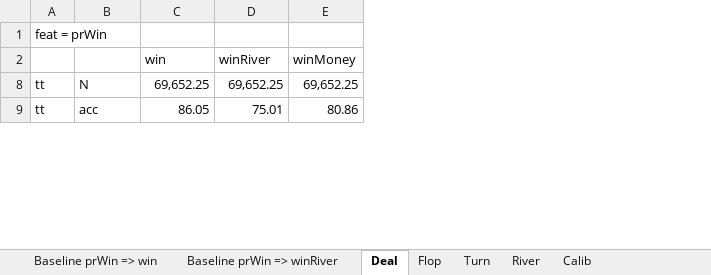
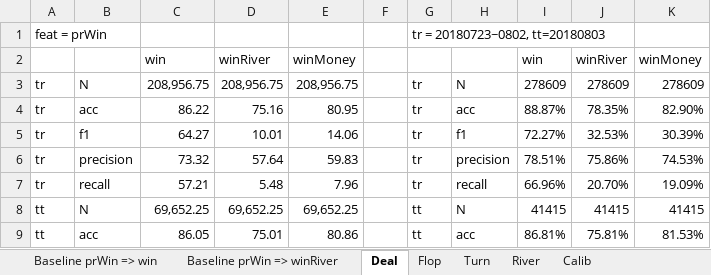
Before and after one commit to mjypeng/pkrprb, an Excel workbook: baseline_prWin_metrics.xlsx, sheet Deal, drawn as a sheet; only a part is shown; values as stored, in another font and other column widths than the file's, no borders; the diff names each change by its address in the sheet, - before the commit and + after, or states it on an @@ line.

```diff
--- a/baseline_prWin_metrics.xlsx (sheet Deal)
+++ b/baseline_prWin_metrics.xlsx (sheet Deal)
+column F, empty
+column G, row 1: tr = 20180723~0802, tt=20180803; rows 8-9: tt | tt
+column H, rows 8-9: N | acc
+column I, row 2: win; rows 8-9: 41415 | 86.81%
+column J, row 2: winRiver; rows 8-9: 41415 | 75.81%
+column K, row 2: winMoney; rows 8-9: 41415 | 81.53%
+row 3: tr | N | 208,956.75 | 208,956.75 | 208,956.75 |  | tr | N | 278609 | 278609 | 278609
+row 4: tr | acc | 86.22 | 75.16 | 80.95 |  | tr | acc | 88.87% | 78.35% | 82.90%
+row 5: tr | f1 | 64.27 | 10.01 | 14.06 |  | tr | f1 | 72.27% | 32.53% | 30.39%
+row 6: tr | precision | 73.32 | 57.64 | 59.83 |  | tr | precision | 78.51% | 75.86% | 74.53%
+row 7: tr | recall | 57.21 | 5.48 | 7.96 |  | tr | recall | 66.96% | 20.70% | 19.09%
```
Also changed, not shown: hidden cells, 4 other files.
